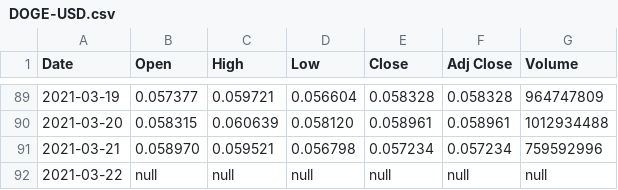
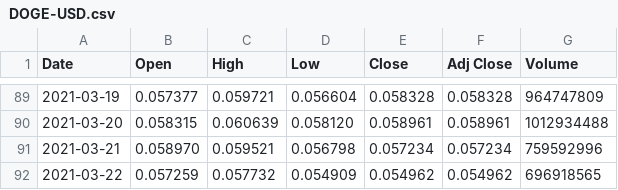
Before and after one commit to Q-oro/DATA115_Spring2021, a CSV file: DOGE-USD.csv, drawn as a sheet; only a part is shown, gaps mark what is left out.

Commit message:
Add files via upload

```diff
--- a/DOGE-USD.csv
+++ b/DOGE-USD.csv
@@ -91,2 +91,2 @@ Date,Open,High,Low,Close,Adj Close,Volume
 2021-03-21,0.058970,0.059521,0.056798,0.057234,0.057234,759592996
-2021-03-22,null,null,null,null,null,null
+2021-03-22,0.057259,0.057732,0.054909,0.054962,0.054962,696918565
```
